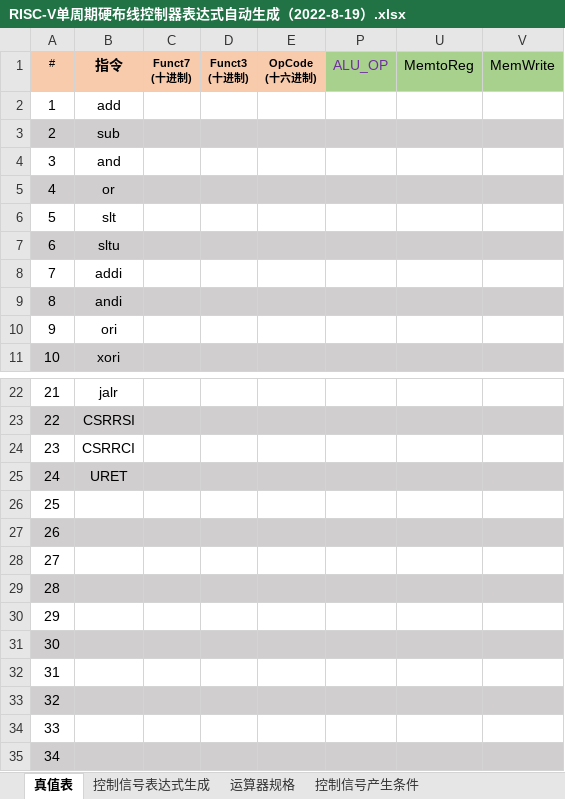
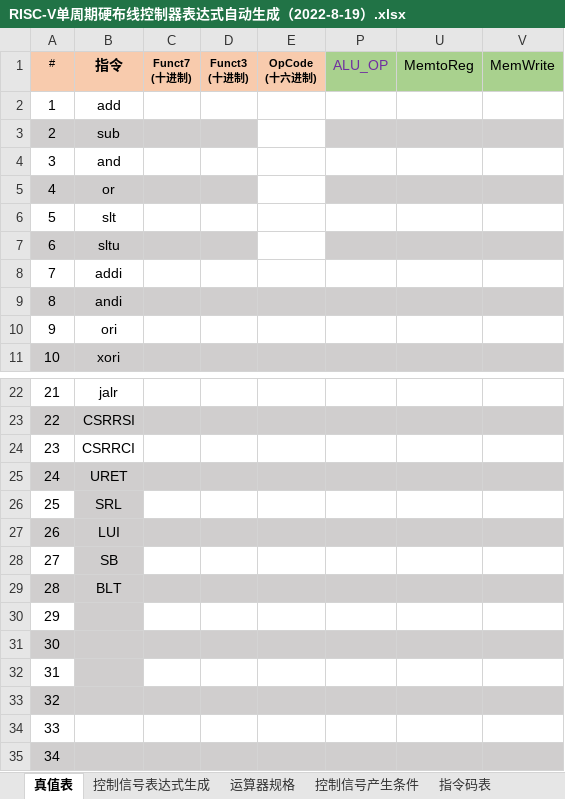
Before and after one commit to deadfffool/Computer-Organization-Big-Homework, an Excel workbook: cpu21-riscv/RISC-V单周期硬布线控制器表达式自动生成（2022-8-19）.xlsx, sheet 真值表, drawn as a sheet; only a part is shown, gaps mark what is left out; values as stored, in another font and other column widths than the file's, no borders; conditional formats not drawn; the diff names each change by its address in the sheet, - before the commit and + after, or states it on an @@ line.

```diff
--- a/cpu21-riscv/RISC-V单周期硬布线控制器表达式自动生成（2022-8-19）.xlsx (sheet 真值表)
+++ b/cpu21-riscv/RISC-V单周期硬布线控制器表达式自动生成（2022-8-19）.xlsx (sheet 真值表)
+sheet tab: 指令码表
-E3 fill: #D0CECE
+E3 fill: none
-E5 fill: #D0CECE
+E5 fill: none
-E7 fill: #D0CECE
+E7 fill: none
-B26: (empty)
+B26: SRL
-B26 fill: none
+B26 fill: #D0CECE
-B27: (empty)
+B27: LUI
-B28: (empty)
+B28: SB
-B28 fill: none
+B28 fill: #D0CECE
-B29: (empty)
+B29: BLT
-B30 fill: none
+B30 fill: #D0CECE
-B32 fill: none
+B32 fill: #D0CECE
```
Also changed, not shown: sheet 控制信号表达式生成, 17 other files.
